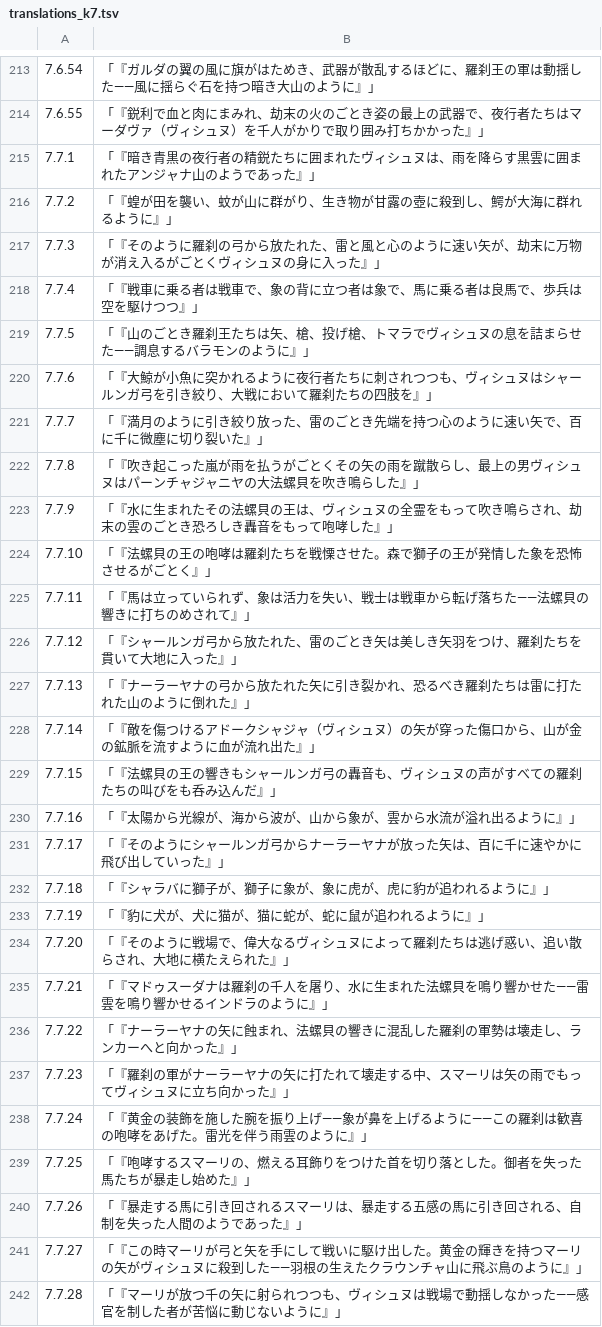
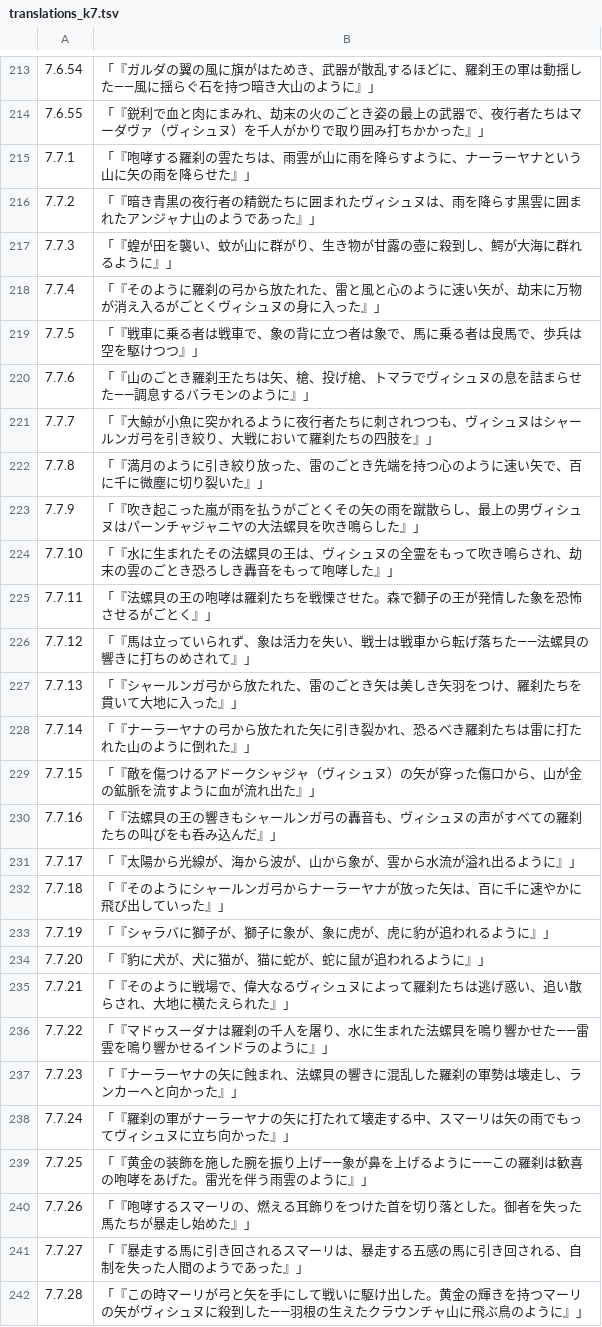
Before and after one commit to Mandana1221/brahmasiddhi, a TSV file: translations_k7.tsv, drawn as a sheet; only a part is shown, gaps mark what is left out; the diff covers the shown part only.

```diff
--- a/translations_k7.tsv
+++ b/translations_k7.tsv
@@ -214,29 +214,29 @@
 7.6.55	「『鋭利で血と肉にまみれ、劫末の火のごとき姿の最上の武器で、夜行者たちはマーダヴァ（ヴィシュヌ）を千人がかりで取り囲み打ちかかった』」
-7.7.1	「『暗き青黒の夜行者の精鋭たちに囲まれたヴィシュヌは、雨を降らす黒雲に囲まれたアンジャナ山のようであった』」
-7.7.2	「『蝗が田を襲い、蚊が山に群がり、生き物が甘露の壺に殺到し、鰐が大海に群れるように』」
-7.7.3	「『そのように羅刹の弓から放たれた、雷と風と心のように速い矢が、劫末に万物が消え入るがごとくヴィシュヌの身に入った』」
-7.7.4	「『戦車に乗る者は戦車で、象の背に立つ者は象で、馬に乗る者は良馬で、歩兵は空を駆けつつ』」
-7.7.5	「『山のごとき羅刹王たちは矢、槍、投げ槍、トマラでヴィシュヌの息を詰まらせた——調息するバラモンのように』」
-7.7.6	「『大鯨が小魚に突かれるように夜行者たちに刺されつつも、ヴィシュヌはシャールンガ弓を引き絞り、大戦において羅刹たちの四肢を』」
-7.7.7	「『満月のように引き絞り放った、雷のごとき先端を持つ心のように速い矢で、百に千に微塵に切り裂いた』」
-7.7.8	「『吹き起こった嵐が雨を払うがごとくその矢の雨を蹴散らし、最上の男ヴィシュヌはパーンチャジャニヤの大法螺貝を吹き鳴らした』」
-7.7.9	「『水に生まれたその法螺貝の王は、ヴィシュヌの全霊をもって吹き鳴らされ、劫末の雲のごとき恐ろしき轟音をもって咆哮した』」
-7.7.10	「『法螺貝の王の咆哮は羅刹たちを戦慄させた。森で獅子の王が発情した象を恐怖させるがごとく』」
-7.7.11	「『馬は立っていられず、象は活力を失い、戦士は戦車から転げ落ちた——法螺貝の響きに打ちのめされて』」
-7.7.12	「『シャールンガ弓から放たれた、雷のごとき矢は美しき矢羽をつけ、羅刹たちを貫いて大地に入った』」
-7.7.13	「『ナーラーヤナの弓から放たれた矢に引き裂かれ、恐るべき羅刹たちは雷に打たれた山のように倒れた』」
-7.7.14	「『敵を傷つけるアドークシャジャ（ヴィシュヌ）の矢が穿った傷口から、山が金の鉱脈を流すように血が流れ出た』」
-7.7.15	「『法螺貝の王の響きもシャールンガ弓の轟音も、ヴィシュヌの声がすべての羅刹たちの叫びをも呑み込んだ』」
-7.7.16	「『太陽から光線が、海から波が、山から象が、雲から水流が溢れ出るように』」
-7.7.17	「『そのようにシャールンガ弓からナーラーヤナが放った矢は、百に千に速やかに飛び出していった』」
-7.7.18	「『シャラバに獅子が、獅子に象が、象に虎が、虎に豹が追われるように』」
-7.7.19	「『豹に犬が、犬に猫が、猫に蛇が、蛇に鼠が追われるように』」
-7.7.20	「『そのように戦場で、偉大なるヴィシュヌによって羅刹たちは逃げ惑い、追い散らされ、大地に横たえられた』」
-7.7.21	「『マドゥスーダナは羅刹の千人を屠り、水に生まれた法螺貝を鳴り響かせた——雷雲を鳴り響かせるインドラのように』」
-7.7.22	「『ナーラーヤナの矢に蝕まれ、法螺貝の響きに混乱した羅刹の軍勢は壊走し、ランカーへと向かった』」
-7.7.23	「『羅刹の軍がナーラーヤナの矢に打たれて壊走する中、スマーリは矢の雨でもってヴィシュヌに立ち向かった』」
-7.7.24	「『黄金の装飾を施した腕を振り上げ——象が鼻を上げるように——この羅刹は歓喜の咆哮をあげた。雷光を伴う雨雲のように』」
-7.7.25	「『咆哮するスマーリの、燃える耳飾りをつけた首を切り落とした。御者を失った馬たちが暴走し始めた』」
-7.7.26	「『暴走する馬に引き回されるスマーリは、暴走する五感の馬に引き回される、自制を失った人間のようであった』」
-7.7.27	「『この時マーリが弓と矢を手にして戦いに駆け出した。黄金の輝きを持つマーリの矢がヴィシュヌに殺到した——羽根の生えたクラウンチャ山に飛ぶ鳥のように』」
-7.7.28	「『マーリが放つ千の矢に射られつつも、ヴィシュヌは戦場で動揺しなかった——感官を制した者が苦悩に動じないように』」
+7.7.1	「『咆哮する羅刹の雲たちは、雨雲が山に雨を降らすように、ナーラーヤナという山に矢の雨を降らせた』」
+7.7.2	「『暗き青黒の夜行者の精鋭たちに囲まれたヴィシュヌは、雨を降らす黒雲に囲まれたアンジャナ山のようであった』」
+7.7.3	「『蝗が田を襲い、蚊が山に群がり、生き物が甘露の壺に殺到し、鰐が大海に群れるように』」
+7.7.4	「『そのように羅刹の弓から放たれた、雷と風と心のように速い矢が、劫末に万物が消え入るがごとくヴィシュヌの身に入った』」
+7.7.5	「『戦車に乗る者は戦車で、象の背に立つ者は象で、馬に乗る者は良馬で、歩兵は空を駆けつつ』」
+7.7.6	「『山のごとき羅刹王たちは矢、槍、投げ槍、トマラでヴィシュヌの息を詰まらせた——調息するバラモンのように』」
+7.7.7	「『大鯨が小魚に突かれるように夜行者たちに刺されつつも、ヴィシュヌはシャールンガ弓を引き絞り、大戦において羅刹たちの四肢を』」
+7.7.8	「『満月のように引き絞り放った、雷のごとき先端を持つ心のように速い矢で、百に千に微塵に切り裂いた』」
+7.7.9	「『吹き起こった嵐が雨を払うがごとくその矢の雨を蹴散らし、最上の男ヴィシュヌはパーンチャジャニヤの大法螺貝を吹き鳴らした』」
+7.7.10	「『水に生まれたその法螺貝の王は、ヴィシュヌの全霊をもって吹き鳴らされ、劫末の雲のごとき恐ろしき轟音をもって咆哮した』」
+7.7.11	「『法螺貝の王の咆哮は羅刹たちを戦慄させた。森で獅子の王が発情した象を恐怖させるがごとく』」
+7.7.12	「『馬は立っていられず、象は活力を失い、戦士は戦車から転げ落ちた——法螺貝の響きに打ちのめされて』」
+7.7.13	「『シャールンガ弓から放たれた、雷のごとき矢は美しき矢羽をつけ、羅刹たちを貫いて大地に入った』」
+7.7.14	「『ナーラーヤナの弓から放たれた矢に引き裂かれ、恐るべき羅刹たちは雷に打たれた山のように倒れた』」
+7.7.15	「『敵を傷つけるアドークシャジャ（ヴィシュヌ）の矢が穿った傷口から、山が金の鉱脈を流すように血が流れ出た』」
+7.7.16	「『法螺貝の王の響きもシャールンガ弓の轟音も、ヴィシュヌの声がすべての羅刹たちの叫びをも呑み込んだ』」
+7.7.17	「『太陽から光線が、海から波が、山から象が、雲から水流が溢れ出るように』」
+7.7.18	「『そのようにシャールンガ弓からナーラーヤナが放った矢は、百に千に速やかに飛び出していった』」
+7.7.19	「『シャラバに獅子が、獅子に象が、象に虎が、虎に豹が追われるように』」
+7.7.20	「『豹に犬が、犬に猫が、猫に蛇が、蛇に鼠が追われるように』」
+7.7.21	「『そのように戦場で、偉大なるヴィシュヌによって羅刹たちは逃げ惑い、追い散らされ、大地に横たえられた』」
+7.7.22	「『マドゥスーダナは羅刹の千人を屠り、水に生まれた法螺貝を鳴り響かせた——雷雲を鳴り響かせるインドラのように』」
+7.7.23	「『ナーラーヤナの矢に蝕まれ、法螺貝の響きに混乱した羅刹の軍勢は壊走し、ランカーへと向かった』」
+7.7.24	「『羅刹の軍がナーラーヤナの矢に打たれて壊走する中、スマーリは矢の雨でもってヴィシュヌに立ち向かった』」
+7.7.25	「『黄金の装飾を施した腕を振り上げ——象が鼻を上げるように——この羅刹は歓喜の咆哮をあげた。雷光を伴う雨雲のように』」
+7.7.26	「『咆哮するスマーリの、燃える耳飾りをつけた首を切り落とした。御者を失った馬たちが暴走し始めた』」
+7.7.27	「『暴走する馬に引き回されるスマーリは、暴走する五感の馬に引き回される、自制を失った人間のようであった』」
+7.7.28	「『この時マーリが弓と矢を手にして戦いに駆け出した。黄金の輝きを持つマーリの矢がヴィシュヌに殺到した——羽根の生えたクラウンチャ山に飛ぶ鳥のように』」
```
Also changed, not shown: 53 edited cells elsewhere in this file, translations_k1.tsv, translations_k2.tsv, 5 other files.
